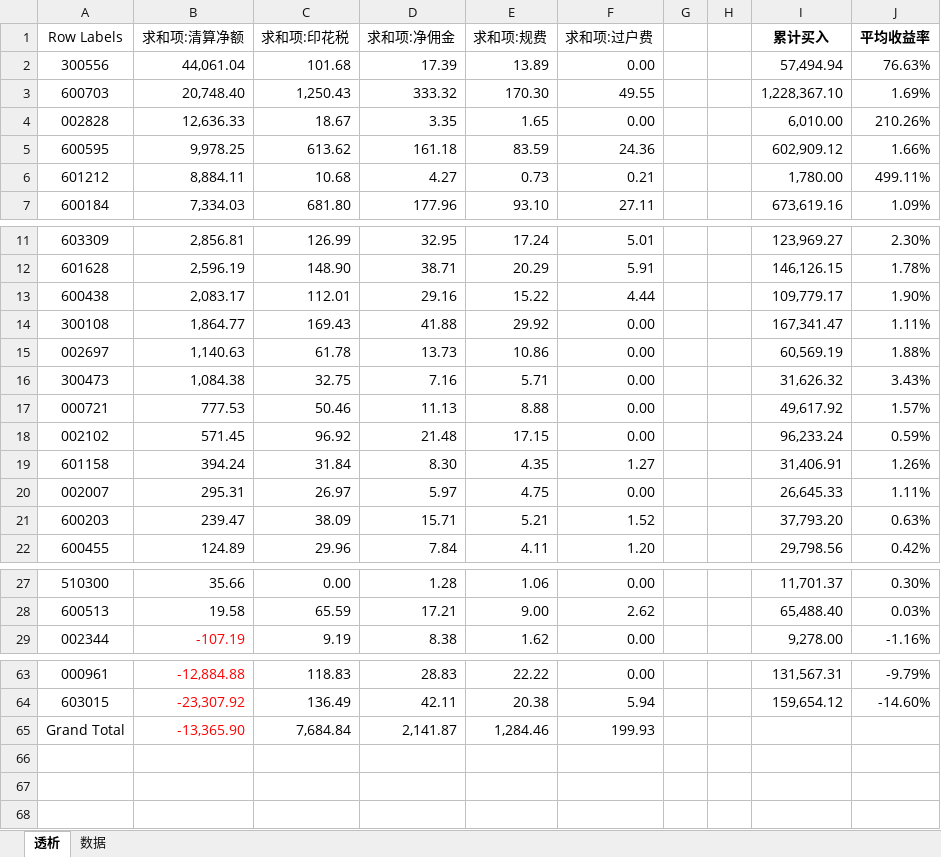
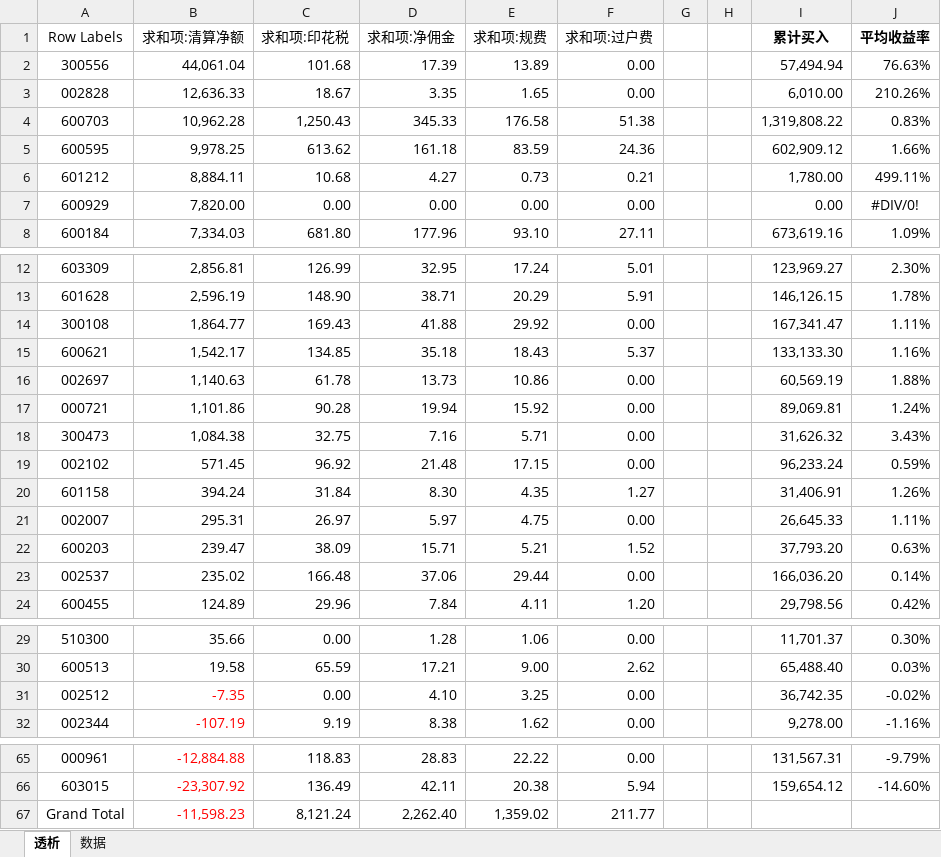
Before and after one commit to fireflyming/investment, an Excel workbook: analyse/6-国泰君安/汇总.xlsx, sheet 透析, drawn as a sheet; only a part is shown, gaps mark what is left out; values as stored, in another font and other column widths than the file's, no borders; charts and pictures not drawn; removed rows and columns are numbered as before the commit, all else as after; the diff covers the shown part only; the diff names each change by its address in the sheet, - before the commit and + after, or states it on an @@ line.

```diff
--- a/analyse/6-国泰君安/汇总.xlsx (sheet 透析)
+++ b/analyse/6-国泰君安/汇总.xlsx (sheet 透析)
-row 3: 600703 | 20,748.40 | 1,250.43 | 333.32 | 170.30 | 49.55 |  |  | 1,228,367.10 | 1.69%
+row 4: 600703 | 10,962.28 | 1,250.43 | 345.33 | 176.58 | 51.38 |  |  | 1,319,808.22 | 0.83%
+row 7: 600929 | 7,820.00 | 0.00 | 0.00 | 0.00 | 0.00 |  |  | 0.00 | #DIV/0!
-row 13: 600438 | 2,083.17 | 112.01 | 29.16 | 15.22 | 4.44 |  |  | 109,779.17 | 1.90%
+row 15: 600621 | 1,542.17 | 134.85 | 35.18 | 18.43 | 5.37 |  |  | 133,133.30 | 1.16%
+row 17: 000721 | 1,101.86 | 90.28 | 19.94 | 15.92 | 0.00 |  |  | 89,069.81 | 1.24%
-row 17: 000721 | 777.53 | 50.46 | 11.13 | 8.88 | 0.00 |  |  | 49,617.92 | 1.57%
+row 23: 002537 | 235.02 | 166.48 | 37.06 | 29.44 | 0.00 |  |  | 166,036.20 | 0.14%
+row 31: 002512 | -7.35 | 0.00 | 4.10 | 3.25 | 0.00 |  |  | 36,742.35 | -0.02%
-B67 (求和项:清算净额): -13,365.90
+B67 (求和项:清算净额): -11,598.23
-C67 (求和项:印花税): 7,684.84
+C67 (求和项:印花税): 8,121.24
-D67 (求和项:净佣金): 2,141.87
+D67 (求和项:净佣金): 2,262.40
-E67 (求和项:规费): 1,284.46
+E67 (求和项:规费): 1,359.02
-F67 (求和项:过户费): 199.93
+F67 (求和项:过户费): 211.77
```
Also changed, not shown: 3 added rows, 4 removed rows and 24 edited cells elsewhere in this sheet, sheet 数据, formulas that keep their value, charts or pictures, 1 other file.
